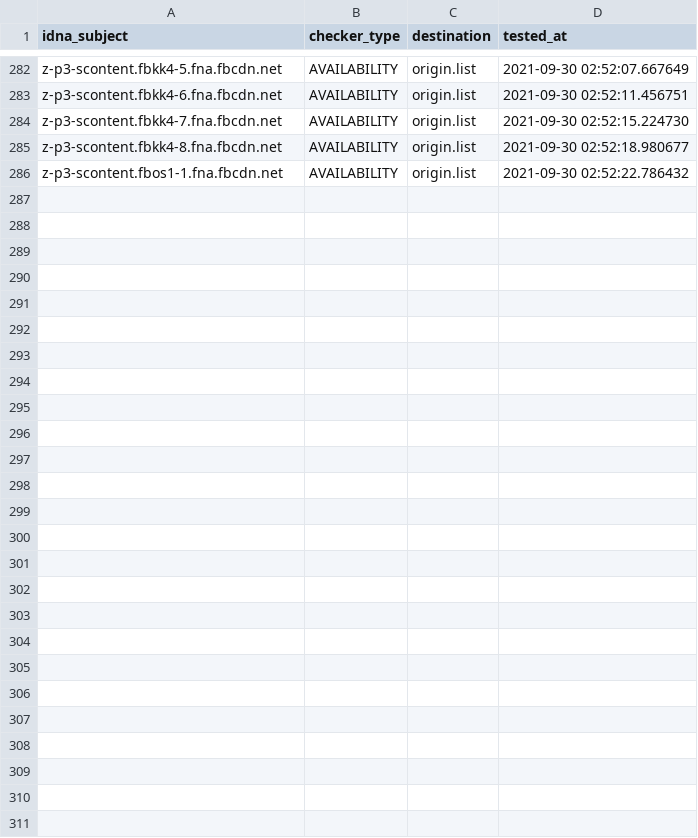
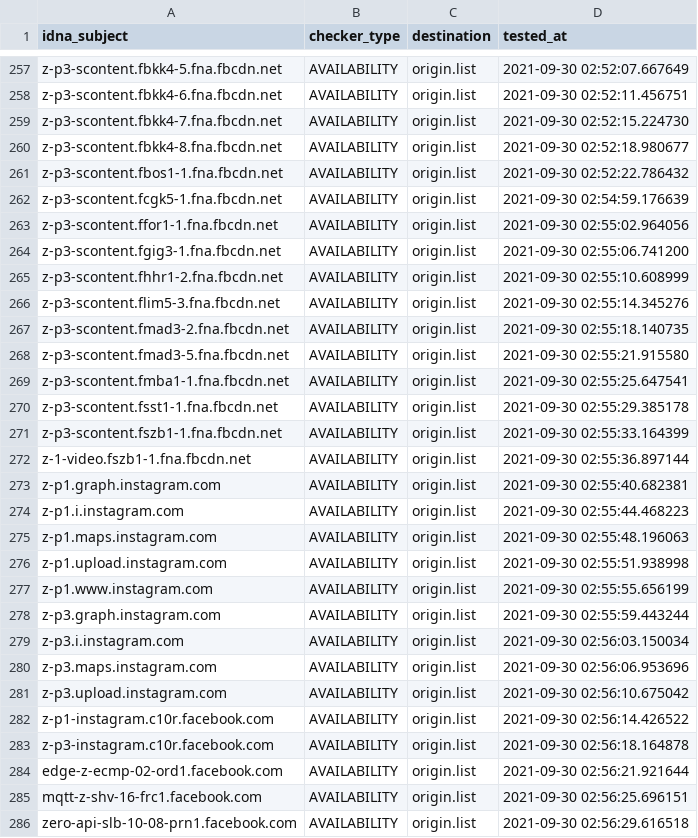
Before and after one commit to dead-hosts/hosts_facebook0_git_kowith337, a CSV file: .pyfunceble/inactive.csv, drawn as a sheet; only a part is shown, gaps mark what is left out; the diff covers the shown part only.

Commit message:
[Final/Result][Dead-Hosts::hosts_facebook0_git_kowith337] | cc @kowith337 |  [GHA skip]
Y8I-Seym_4trPjpHJYqxVXds

```diff
--- a/.pyfunceble/inactive.csv
+++ b/.pyfunceble/inactive.csv
@@ -286 +261,26 @@ z-p3-scontent.fbkk4-8.fna.fbcdn.net,AVAILABILITY,origin.list,2021-09-30 02:52:18
 z-p3-scontent.fbos1-1.fna.fbcdn.net,AVAILABILITY,origin.list,2021-09-30 02:52:22.786432
+z-p3-scontent.fcgk5-1.fna.fbcdn.net,AVAILABILITY,origin.list,2021-09-30 02:54:59.176639
+z-p3-scontent.ffor1-1.fna.fbcdn.net,AVAILABILITY,origin.list,2021-09-30 02:55:02.964056
+z-p3-scontent.fgig3-1.fna.fbcdn.net,AVAILABILITY,origin.list,2021-09-30 02:55:06.741200
+z-p3-scontent.fhhr1-2.fna.fbcdn.net,AVAILABILITY,origin.list,2021-09-30 02:55:10.608999
+z-p3-scontent.flim5-3.fna.fbcdn.net,AVAILABILITY,origin.list,2021-09-30 02:55:14.345276
+z-p3-scontent.fmad3-2.fna.fbcdn.net,AVAILABILITY,origin.list,2021-09-30 02:55:18.140735
+z-p3-scontent.fmad3-5.fna.fbcdn.net,AVAILABILITY,origin.list,2021-09-30 02:55:21.915580
+z-p3-scontent.fmba1-1.fna.fbcdn.net,AVAILABILITY,origin.list,2021-09-30 02:55:25.647541
+z-p3-scontent.fsst1-1.fna.fbcdn.net,AVAILABILITY,origin.list,2021-09-30 02:55:29.385178
+z-p3-scontent.fszb1-1.fna.fbcdn.net,AVAILABILITY,origin.list,2021-09-30 02:55:33.164399
+z-1-video.fszb1-1.fna.fbcdn.net,AVAILABILITY,origin.list,2021-09-30 02:55:36.897144
+z-p1.graph.instagram.com,AVAILABILITY,origin.list,2021-09-30 02:55:40.682381
+z-p1.i.instagram.com,AVAILABILITY,origin.list,2021-09-30 02:55:44.468223
+z-p1.maps.instagram.com,AVAILABILITY,origin.list,2021-09-30 02:55:48.196063
+z-p1.upload.instagram.com,AVAILABILITY,origin.list,2021-09-30 02:55:51.938998
+z-p1.www.instagram.com,AVAILABILITY,origin.list,2021-09-30 02:55:55.656199
+z-p3.graph.instagram.com,AVAILABILITY,origin.list,2021-09-30 02:55:59.443244
+z-p3.i.instagram.com,AVAILABILITY,origin.list,2021-09-30 02:56:03.150034
+z-p3.maps.instagram.com,AVAILABILITY,origin.list,2021-09-30 02:56:06.953696
+z-p3.upload.instagram.com,AVAILABILITY,origin.list,2021-09-30 02:56:10.675042
+z-p1-instagram.c10r.facebook.com,AVAILABILITY,origin.list,2021-09-30 02:56:14.426522
+z-p3-instagram.c10r.facebook.com,AVAILABILITY,origin.list,2021-09-30 02:56:18.164878
+edge-z-ecmp-02-ord1.facebook.com,AVAILABILITY,origin.list,2021-09-30 02:56:21.921644
+mqtt-z-shv-16-frc1.facebook.com,AVAILABILITY,origin.list,2021-09-30 02:56:25.696151
+zero-api-slb-10-08-prn1.facebook.com,AVAILABILITY,origin.list,2021-09-30 02:56:29.616518
```
Also changed, not shown: 25 removed rows elsewhere in this file, 10 other files.
